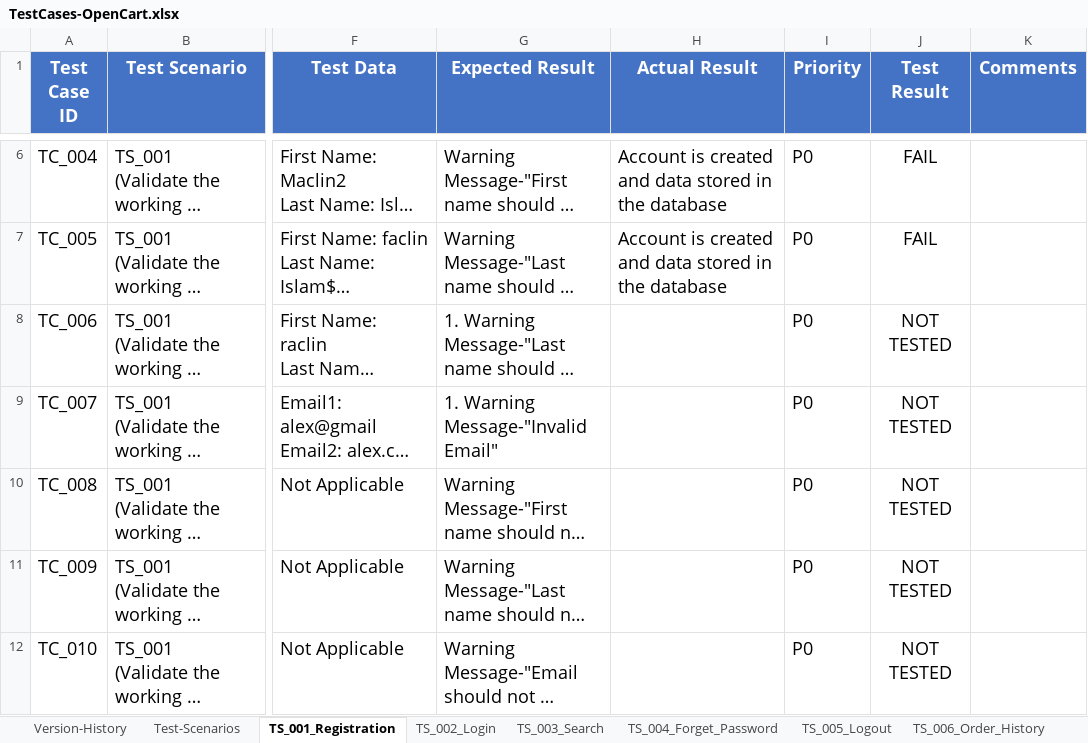
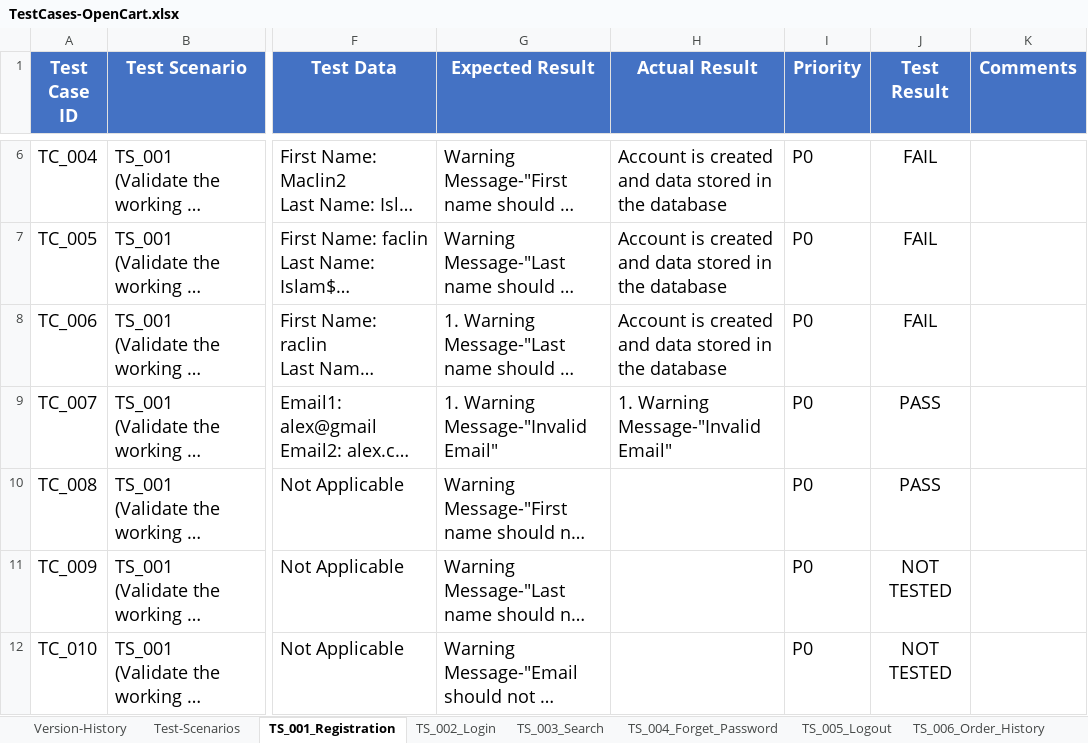
Before and after one commit to mohai17/OpenCart, an Excel workbook: testDocuments/TestCases-OpenCart.xlsx, sheet TS_001_Registration, drawn as a sheet; only a part is shown, gaps mark what is left out; long unchanged cells end in …; values as stored, in another font and other column widths than the file's, no borders; conditional formats not drawn; the diff names each change by its address in the sheet, - before the commit and + after, or states it on an @@ line.

```diff
--- a/testDocuments/TestCases-OpenCart.xlsx (sheet TS_001_Registration)
+++ b/testDocuments/TestCases-OpenCart.xlsx (sheet TS_001_Registration)
-H8 (Actual Result): (empty)
+H8 (Actual Result): Account is created and data stored in the database
-J8 (Test Result): NOT TESTED
+J8 (Test Result): FAIL
-H9 (Actual Result): (empty)
+H9 (Actual Result): 1. Warning Message-"Invalid Email"
-J9:J10 (Test Result): NOT TESTED
+J9:J10 (Test Result): PASS
```
Also changed, not shown: 3 other files.
